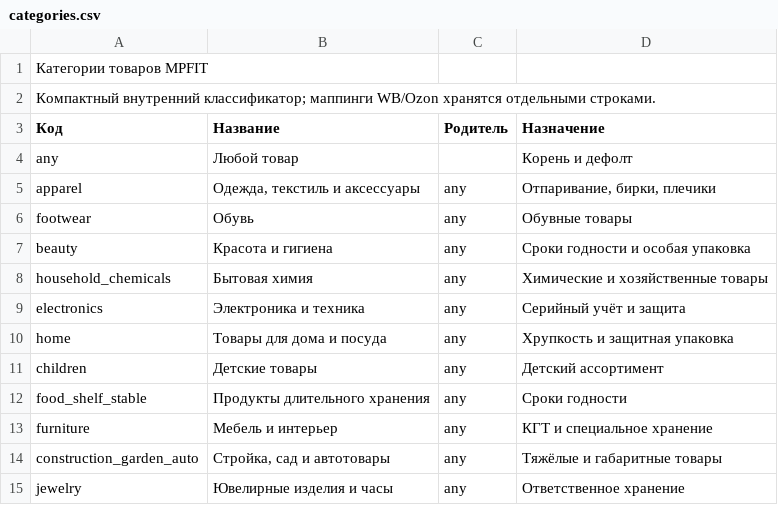
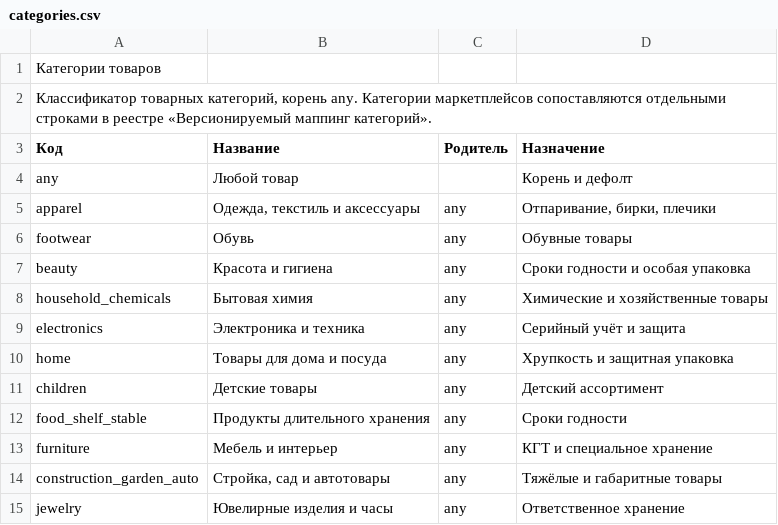
Before and after one commit to open-fsp/fsp, a CSV file: modules/core/categories.csv, drawn as a sheet.

```diff
--- a/modules/core/categories.csv
+++ b/modules/core/categories.csv
@@ -1,3 +1,3 @@
-Категории товаров MPFIT
-Компактный внутренний классификатор; маппинги WB/Ozon хранятся отдельными строками.
+Категории товаров
+"Классификатор товарных категорий, корень any. Категории маркетплейсов сопоставляются отдельными строками в реестре «Версионируемый маппинг категорий»."
 Код,Название,Родитель,Назначение
```
Also changed, not shown: appendix/integrity_checks.csv, appendix/residual_gaps.csv, 24 other files.
